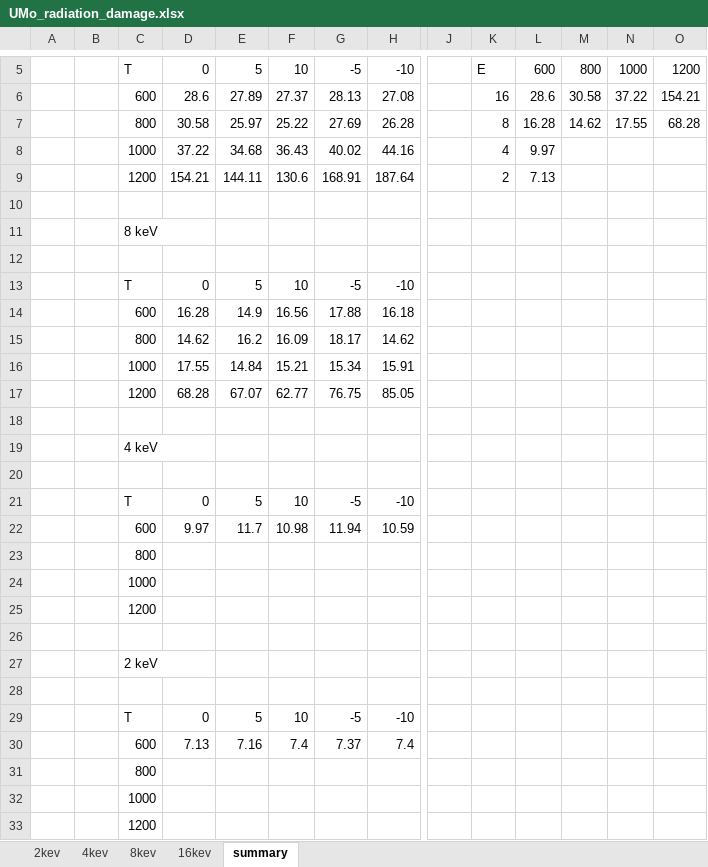
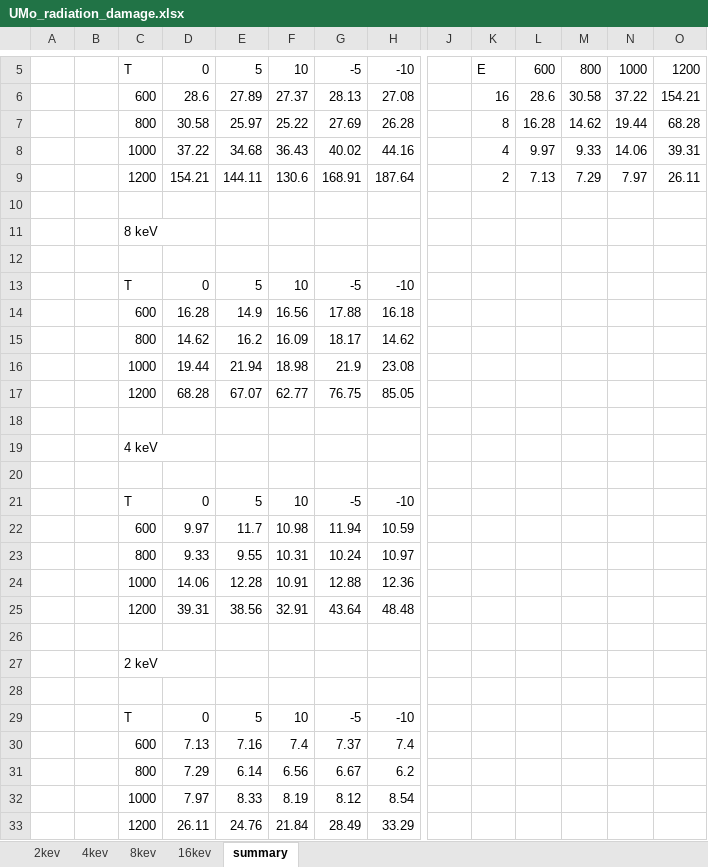
Before and after one commit to benbeeler/spreadsheets, an Excel workbook: USHPRR/UMo_radiation_damage.xlsx, sheet summary, drawn as a sheet; only a part is shown, gaps mark what is left out; values as stored, in another font and other column widths than the file's, no borders; charts and pictures not drawn; removed rows and columns are numbered as before the commit, all else as after; rows hold the shown columns only; the diff names each change by its address in the sheet, - before the commit and + after, or states it on an @@ line.

```diff
--- a/USHPRR/UMo_radiation_damage.xlsx (sheet summary)
+++ b/USHPRR/UMo_radiation_damage.xlsx (sheet summary)
-N7: 17.55
+N7: 19.44
-M8: (empty)
+M8: 9.33
-N8: (empty)
+N8: 14.06
-O8: (empty)
+O8: 39.31
-M9: (empty)
+M9: 7.29
-N9: (empty)
+N9: 7.97
-O9: (empty)
+O9: 26.11
-row 16:  |  | 1000 | 17.55 | 14.84 | 15.21 | 15.34 | 15.91
+row 16:  |  | 1000 | 19.44 | 21.94 | 18.98 | 21.9 | 23.08
-row 23:  |  | 800
-row 24:  |  | 1000
-row 25:  |  | 1200
+row 23:  |  | 800 | 9.33 | 9.55 | 10.31 | 10.24 | 10.97
+row 24:  |  | 1000 | 14.06 | 12.28 | 10.91 | 12.88 | 12.36
+row 25:  |  | 1200 | 39.31 | 38.56 | 32.91 | 43.64 | 48.48
-row 31:  |  | 800
-row 32:  |  | 1000
-row 33:  |  | 1200
+row 31:  |  | 800 | 7.29 | 6.14 | 6.56 | 6.67 | 6.2
+row 32:  |  | 1000 | 7.97 | 8.33 | 8.19 | 8.12 | 8.54
+row 33:  |  | 1200 | 26.11 | 24.76 | 21.84 | 28.49 | 33.29
```
Also changed, not shown: sheet 4kev, sheet 2kev, sheet 8kev, charts or pictures.
